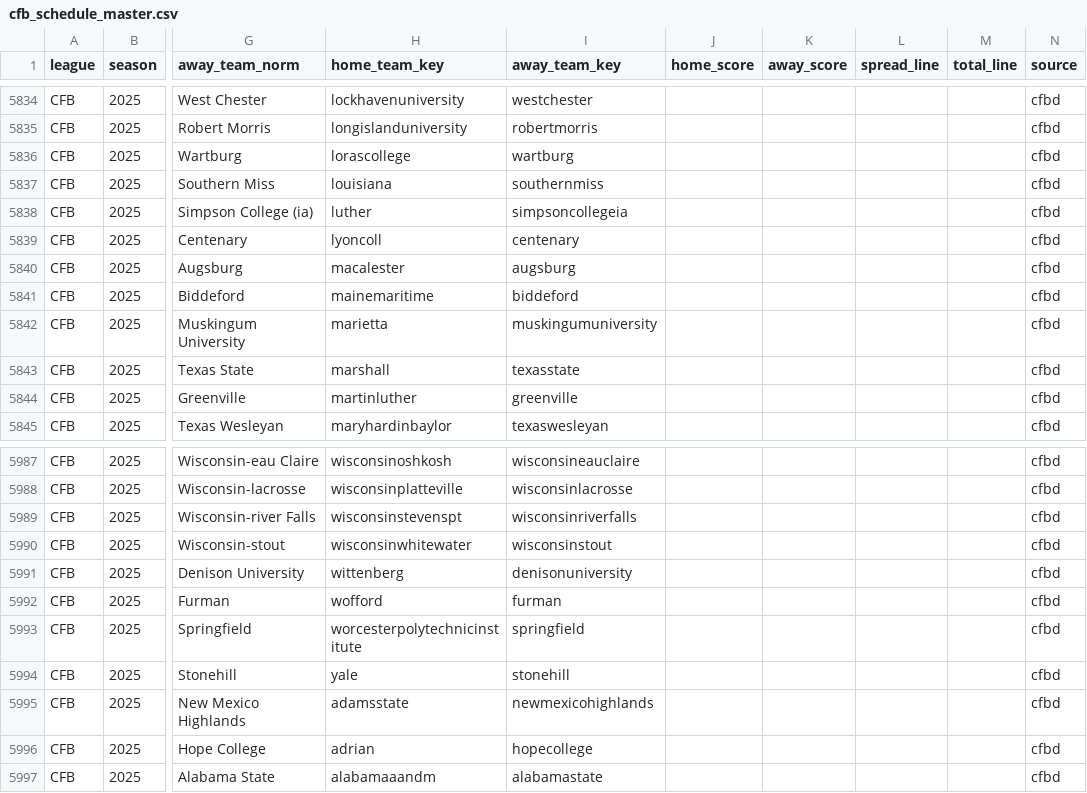
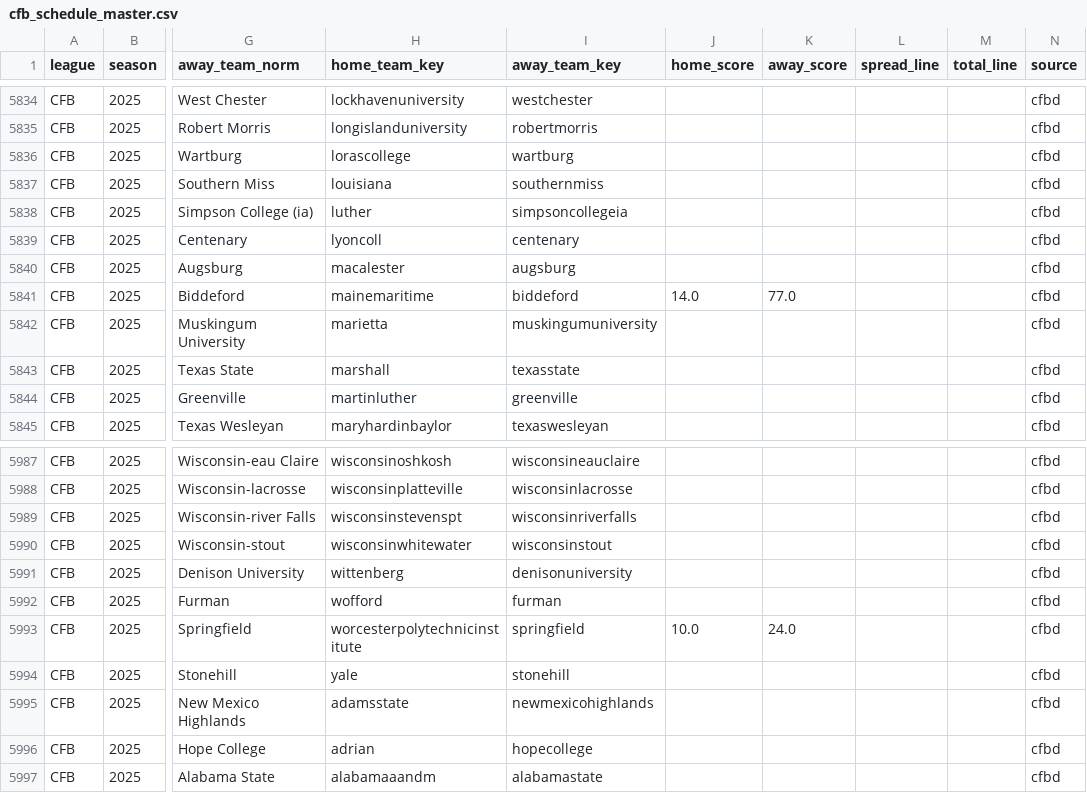
Before and after one commit to llampwall/football-statfinder, a CSV file: out/master/cfb_schedule_master.csv, drawn as a sheet; only a part is shown, gaps mark what is left out; the diff names each change by its address in the sheet, - before the commit and + after, or states it on an @@ line.

```diff
--- a/out/master/cfb_schedule_master.csv
+++ b/out/master/cfb_schedule_master.csv
-J5841 (home_score): (empty)
+J5841 (home_score): 14.0
-K5841 (away_score): (empty)
+K5841 (away_score): 77.0
-J5993 (home_score): (empty)
+J5993 (home_score): 10.0
-K5993 (away_score): (empty)
+K5993 (away_score): 24.0
```
Also changed, not shown: out/master/sagarin_cfb_master.csv, 19 other files.
